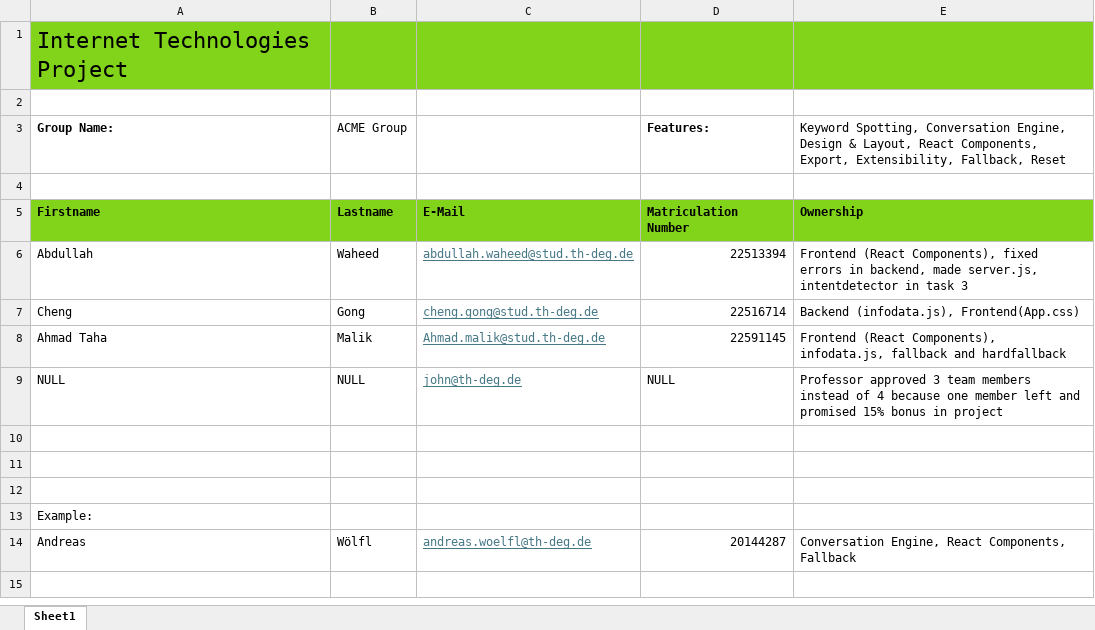
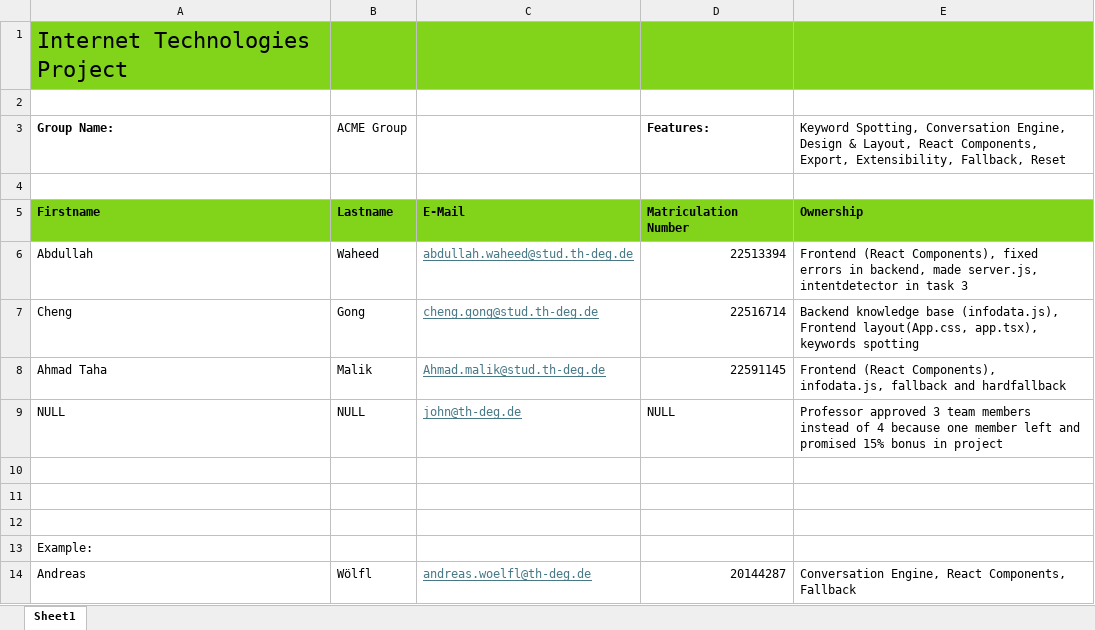
Before and after one commit to abdullahwahee7-cloud/Chatbot, an Excel workbook: contributions.xlsx, sheet Sheet1, drawn as a sheet; values as stored, in another font and other column widths than the file's, no borders; the diff names each change by its address in the sheet, - before the commit and + after, or states it on an @@ line.

Commit message:
update tasks

```diff
--- a/contributions.xlsx (sheet Sheet1)
+++ b/contributions.xlsx (sheet Sheet1)
-E7: Backend (infodata.js), Frontend(App.css)
+E7: Backend knowledge base (infodata.js), Frontend layout(App.css, app.tsx), keywords spotting
```
